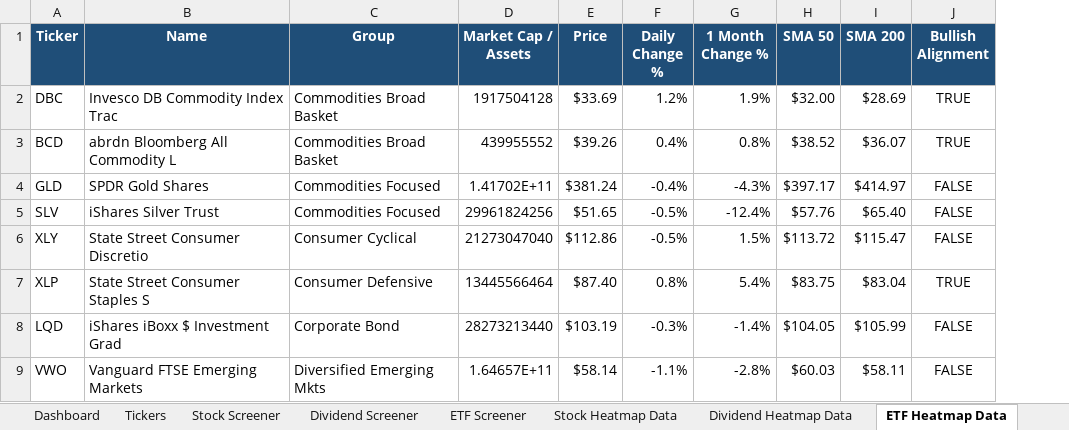
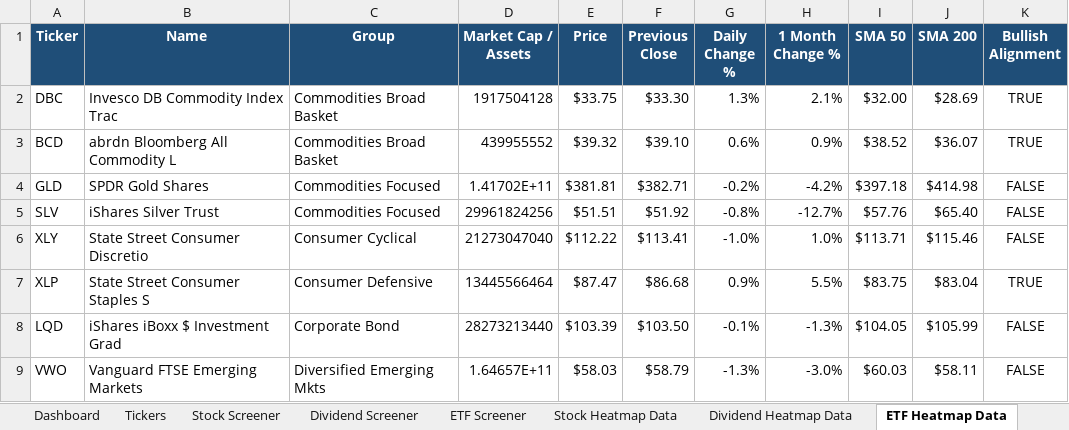
Before and after one commit to geomarks-developer/Home_Brew, an Excel workbook: Screener w MACD & RSI/Combo_Analysis.xlsx, sheet ETF Heatmap Data, drawn as a sheet; only a part is shown; values as stored, in another font and other column widths than the file's, no borders; conditional formats not drawn; addresses are those after the commit; the diff covers the shown part only; the diff names each change by its address in the sheet, - before the commit and + after, or states it on an @@ line.

```diff
--- a/Screener w MACD & RSI/Combo_Analysis.xlsx (sheet ETF Heatmap Data)
+++ b/Screener w MACD & RSI/Combo_Analysis.xlsx (sheet ETF Heatmap Data)
+column F (Previous Close), rows 2-9: $33.30 | $39.10 | $382.71 | $51.92 | $113.41 | $86.68 | $103.50 | $58.79
-E2 (Price): $33.69
+E2 (Price): $33.75
-G2 (Daily Change %): 1.2%
+G2 (Daily Change %): 1.3%
-H2 (1 Month Change %): 1.9%
+H2 (1 Month Change %): 2.1%
-E3 (Price): $39.26
+E3 (Price): $39.32
-G3 (Daily Change %): 0.4%
+G3 (Daily Change %): 0.6%
-H3 (1 Month Change %): 0.8%
+H3 (1 Month Change %): 0.9%
-E4 (Price): $381.24
+E4 (Price): $381.81
-G4 (Daily Change %): -0.4%
+G4 (Daily Change %): -0.2%
-H4 (1 Month Change %): -4.3%
+H4 (1 Month Change %): -4.2%
-I4 (SMA 50): $397.17
+I4 (SMA 50): $397.18
-J4 (SMA 200): $414.97
+J4 (SMA 200): $414.98
-E5 (Price): $51.65
+E5 (Price): $51.51
-G5 (Daily Change %): -0.5%
+G5 (Daily Change %): -0.8%
-H5 (1 Month Change %): -12.4%
+H5 (1 Month Change %): -12.7%
-E6 (Price): $112.86
+E6 (Price): $112.22
-G6 (Daily Change %): -0.5%
+G6 (Daily Change %): -1.0%
-H6 (1 Month Change %): 1.5%
+H6 (1 Month Change %): 1.0%
-I6 (SMA 50): $113.72
+I6 (SMA 50): $113.71
-J6 (SMA 200): $115.47
+J6 (SMA 200): $115.46
-E7 (Price): $87.40
+E7 (Price): $87.47
-G7 (Daily Change %): 0.8%
+G7 (Daily Change %): 0.9%
-H7 (1 Month Change %): 5.4%
+H7 (1 Month Change %): 5.5%
-E8 (Price): $103.19
+E8 (Price): $103.39
-G8 (Daily Change %): -0.3%
+G8 (Daily Change %): -0.1%
-H8 (1 Month Change %): -1.4%
+H8 (1 Month Change %): -1.3%
-E9 (Price): $58.14
+E9 (Price): $58.03
-G9 (Daily Change %): -1.1%
+G9 (Daily Change %): -1.3%
-H9 (1 Month Change %): -2.8%
+H9 (1 Month Change %): -3.0%
```
Also changed, not shown: 2 added rows, 2 removed rows and 102 edited cells elsewhere in this sheet, sheet Stock Screener, sheet Dividend Screener, sheet Stock Heatmap Data, sheet Dividend Heatmap Data, sheet ETF Screener, sheet Sector Heatmap Data, 1 more sheet, charts or pictures, 8 other files.
